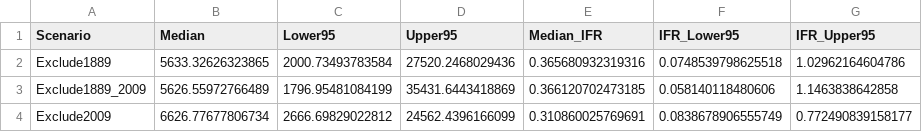
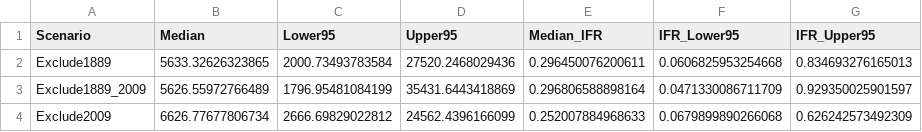
Before and after one commit to jmack14/Mathematical_models_of_AIV_transmission_and_fatal_outcome_risk_in_humans, a CSV file: Chapter_2/Chapter_2_output/Pandemic_sensitivity.csv, drawn as a sheet.

Commit message:
Add files via upload

```diff
--- a/Chapter_2/Chapter_2_output/Pandemic_sensitivity.csv
+++ b/Chapter_2/Chapter_2_output/Pandemic_sensitivity.csv
@@ -1,4 +1,4 @@
 "Scenario","Median","Lower95","Upper95","Median_IFR","IFR_Lower95","IFR_Upper95"
-"Exclude1889",5633.32626323865,2000.73493783584,27520.2468029436,0.365680932319316,0.0748539798625518,1.02962164604786
-"Exclude1889_2009",5626.55972766489,1796.95481084199,35431.6443418869,0.366120702473185,0.058140118480606,1.1463838642858
-"Exclude2009",6626.77677806734,2666.69829022812,24562.4396166099,0.310860025769691,0.0838678906555749,0.772490839158177
+"Exclude1889",5633.32626323865,2000.73493783584,27520.2468029436,0.296450076200611,0.0606825953254668,0.834693276165013
+"Exclude1889_2009",5626.55972766489,1796.95481084199,35431.6443418869,0.296806588898164,0.0471330086711709,0.929350025901597
+"Exclude2009",6626.77677806734,2666.69829022812,24562.4396166099,0.252007884968633,0.0679899890266068,0.626242573492309
```
